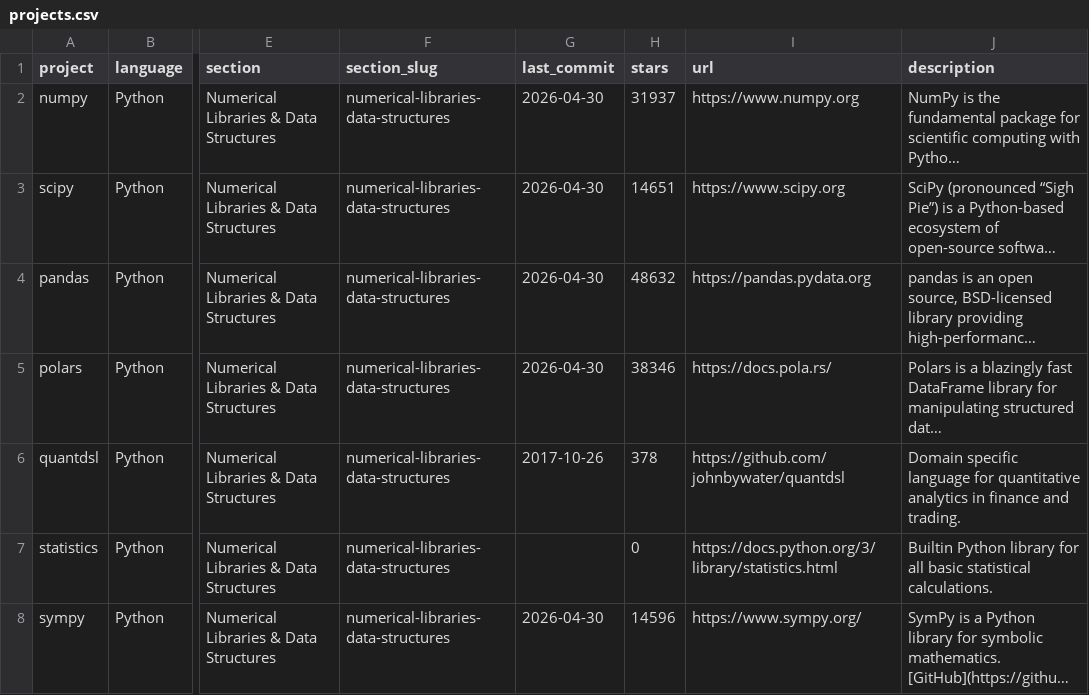
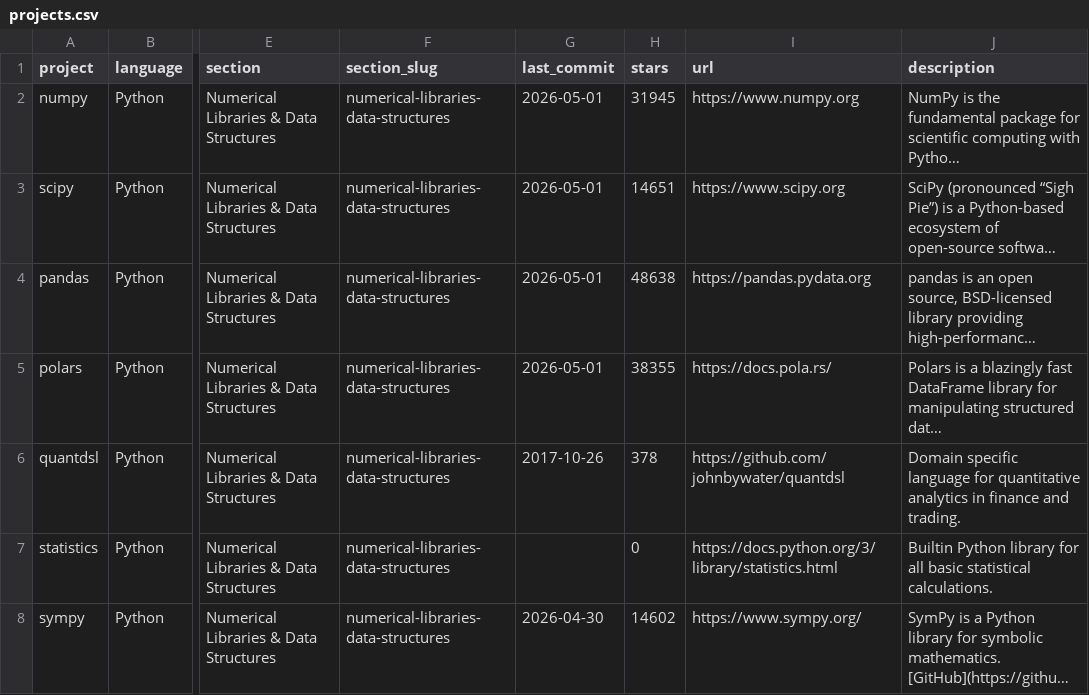
Before and after one commit to webbsledge/awesome-quant, a CSV file: projects.csv, drawn as a sheet; only a part is shown, gaps mark what is left out; long unchanged cells end in …; the diff covers the shown part only; the diff names each change by its address in the sheet, - before the commit and + after, or states it on an @@ line.

```diff
--- a/projects.csv
+++ b/projects.csv
-G2:G5 (last_commit): 2026-04-30
+G2:G5 (last_commit): 2026-05-01
-H2 (stars): 31937
+H2 (stars): 31945
-H4 (stars): 48632
+H4 (stars): 48638
-H5 (stars): 38346
+H5 (stars): 38355
-H8 (stars): 14596
+H8 (stars): 14602
```
Also changed, not shown: 119 edited cells elsewhere in this file, 1 other file.
